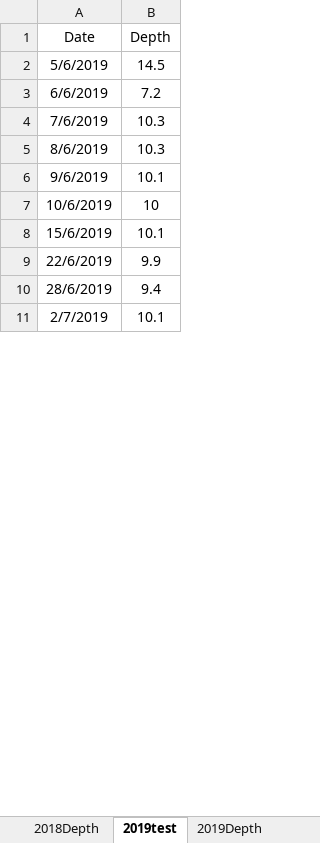
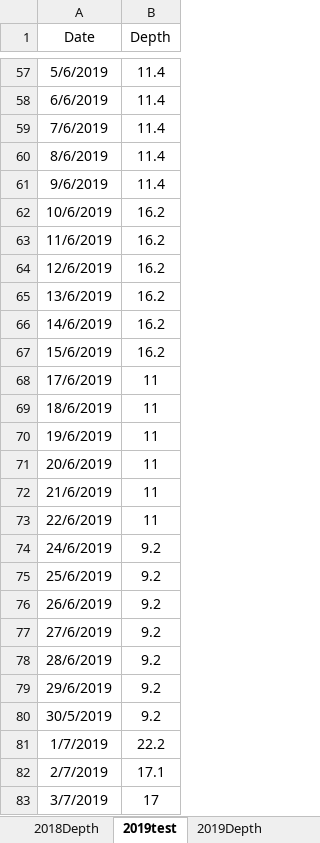
Before and after one commit to wanyuhuangyqt/Aquacrop-Guayule, an Excel workbook: Irrigation Dates Depths.xlsx, sheet 2019test, drawn as a sheet; only a part is shown, gaps mark what is left out; values as stored, in another font and other column widths than the file's, no borders; addresses are those after the commit; the diff covers the shown part only; the diff names each change by its address in the sheet, - before the commit and + after, or states it on an @@ line.

Commit message:
Add files via upload

```diff
--- a/Irrigation Dates Depths.xlsx (sheet 2019test)
+++ b/Irrigation Dates Depths.xlsx (sheet 2019test)
-B57 (Depth): 14.5
+B57 (Depth): 11.4
-B58 (Depth): 7.2
+B58 (Depth): 11.4
-B59:B60 (Depth): 10.3
+B59:B60 (Depth): 11.4
-B61 (Depth): 10.1
+B61 (Depth): 11.4
-B62 (Depth): 10
+B62 (Depth): 16.2
+row 63: 11/6/2019 | 16.2
+row 64: 12/6/2019 | 16.2
+row 65: 13/6/2019 | 16.2
+row 66: 14/6/2019 | 16.2
-B67 (Depth): 10.1
+B67 (Depth): 16.2
+row 68: 17/6/2019 | 11
+row 69: 18/6/2019 | 11
+row 70: 19/6/2019 | 11
+row 71: 20/6/2019 | 11
+row 72: 21/6/2019 | 11
-B73 (Depth): 9.9
+B73 (Depth): 11
+row 74: 24/6/2019 | 9.2
+row 75: 25/6/2019 | 9.2
+row 76: 26/6/2019 | 9.2
+row 77: 27/6/2019 | 9.2
-B78 (Depth): 9.4
+B78 (Depth): 9.2
+row 79: 29/6/2019 | 9.2
+row 80: 30/5/2019 | 9.2
+row 81: 1/7/2019 | 22.2
-B82 (Depth): 10.1
+B82 (Depth): 17.1
+row 83: 3/7/2019 | 17
```
Also changed, not shown: 102 added rows, 16 removed rows and 44 edited cells elsewhere in this sheet.
